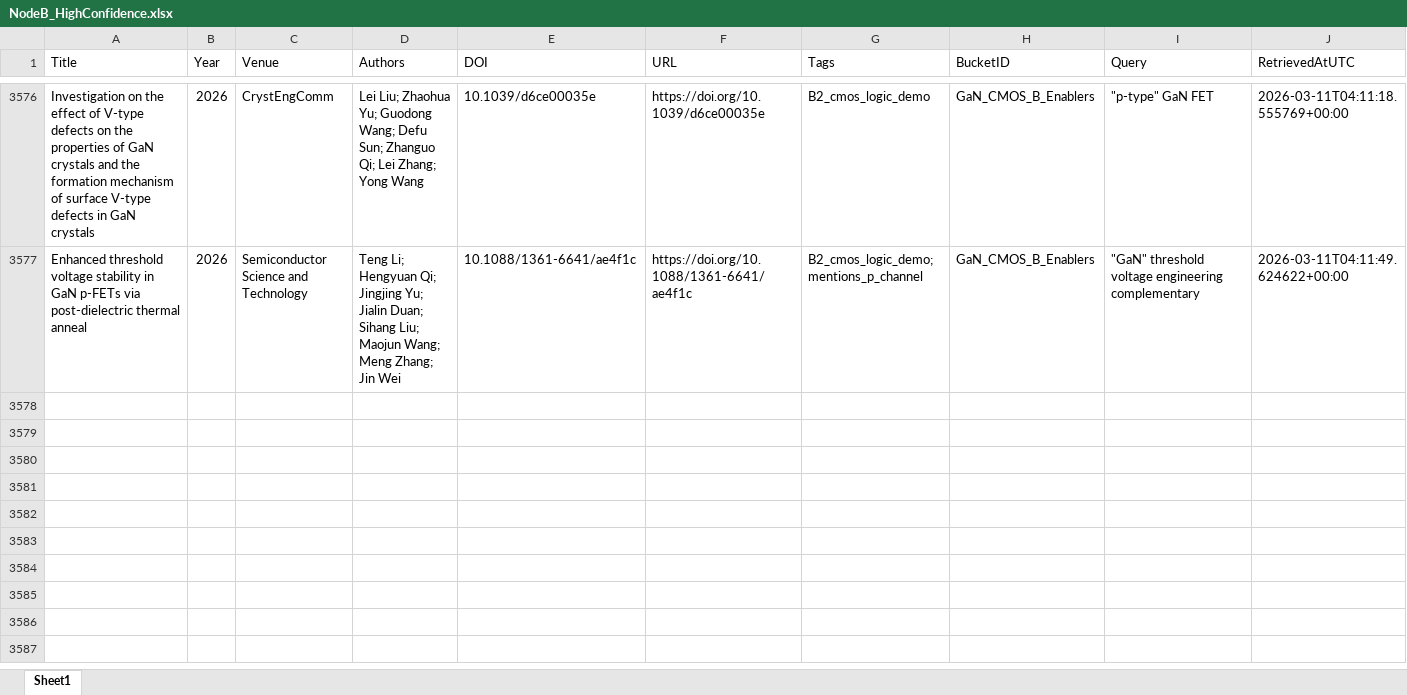
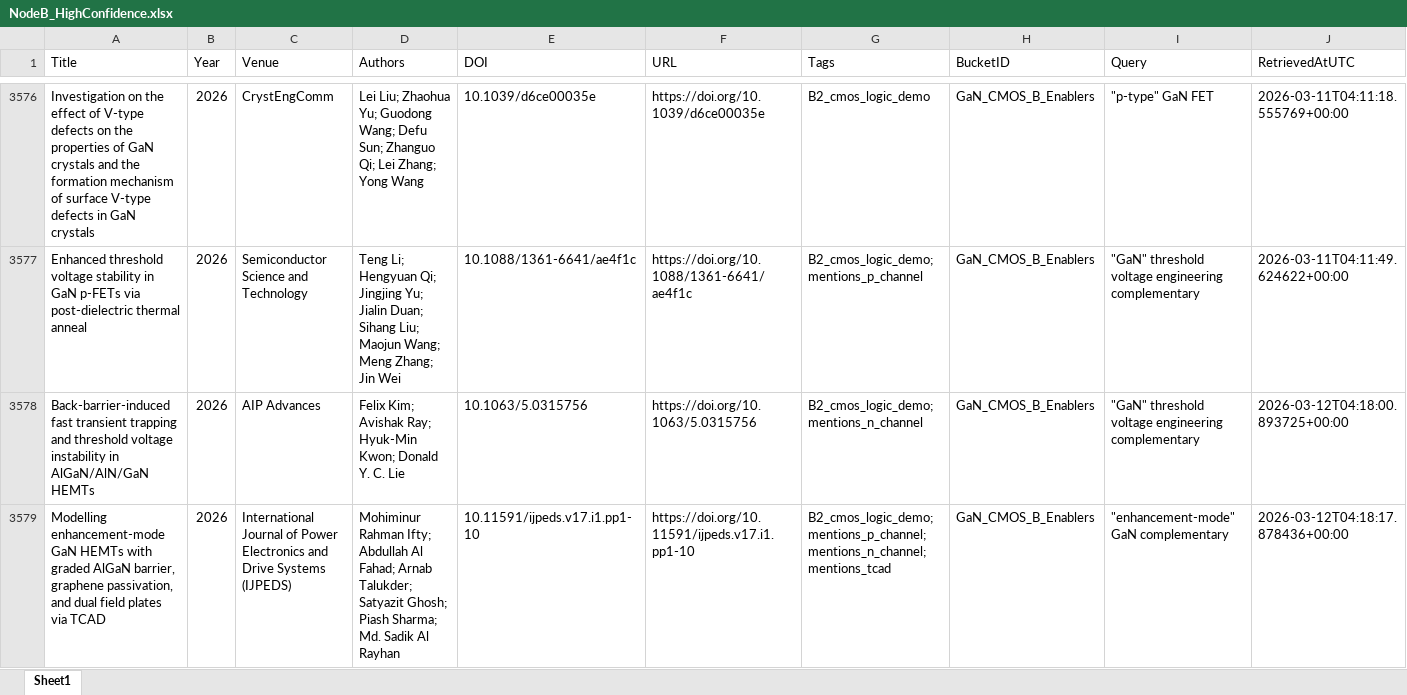
Before and after one commit to kainlulow/IKD_GaN_Project, an Excel workbook: 02_reports/node_b/NodeB_HighConfidence.xlsx, sheet Sheet1, drawn as a sheet; only a part is shown, gaps mark what is left out; values as stored, in another font and other column widths than the file's, no borders; rows hold the shown columns only; the diff names each change by its address in the sheet, - before the commit and + after, or states it on an @@ line.

```diff
--- a/02_reports/node_b/NodeB_HighConfidence.xlsx (sheet Sheet1)
+++ b/02_reports/node_b/NodeB_HighConfidence.xlsx (sheet Sheet1)
+row 3578: Back-barrier-induced fast transient trapping and threshold voltage instability in AlGaN/AlN/GaN HEMTs | 2026 | AIP Advances | Felix Kim; Avishak Ray; Hyuk-Min Kwon; Donald Y. C. Lie | 10.1063/5.0315756 | https://doi.org/10.1063/5.0315756 | B2_cmos_logic_demo; mentions_n_channel | GaN_CMOS_B_Enablers | "GaN" threshold voltage engineering complementary | 2026-03-12T04:18:00.893725+00:00
+row 3579: Modelling enhancement-mode GaN HEMTs with graded AlGaN barrier, graphene passivation, and dual field plates via TCAD | 2026 | International Journal of Power Electronics and Drive Systems (IJPEDS) | Mohiminur Rahman Ifty; Abdullah Al Fahad; Arnab Talukder; Satyazit Ghosh; Piash Sharma; Md. Sadik Al Rayhan | 10.11591/ijpeds.v17.i1.pp1-10 | https://doi.org/10.11591/ijpeds.v17.i1.pp1-10 | B2_cmos_logic_demo; mentions_p_channel; mentions_n_channel; mentions_tcad | GaN_CMOS_B_Enablers | "enhancement-mode" GaN complementary | 2026-03-12T04:18:17.878436+00:00
```
Also changed, not shown: 01_literature/IKD_Literature_Master.xlsx, 01_literature/IKD_ReviewQueue.xlsx, 3 other files.
